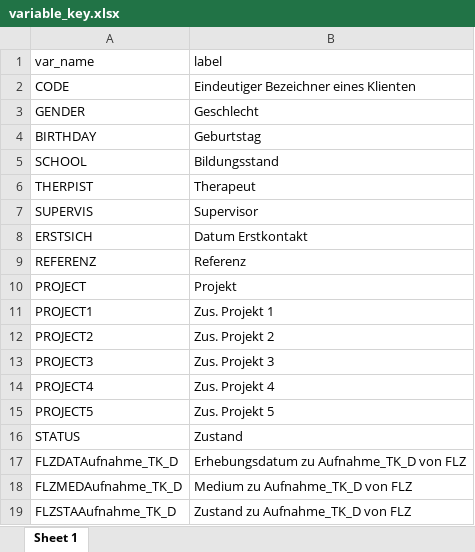
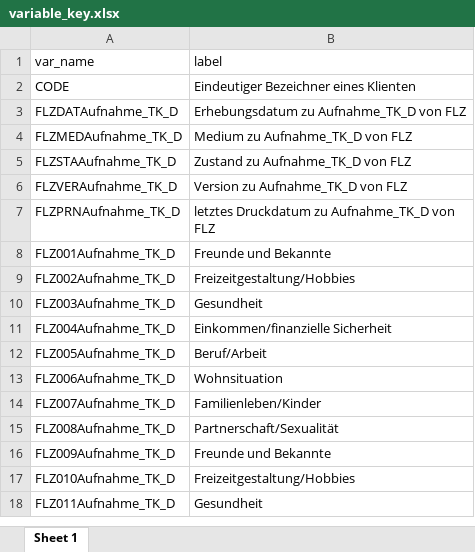
Before and after one commit to corneliushennch/prethod_data_wrangling, an Excel workbook: output/tables/variable_key.xlsx, sheet Sheet 1, drawn as a sheet; only a part is shown; the shorter side is filled out with more unchanged rows; values as stored, in another font and other column widths than the file's, no borders; the diff covers the shown part only; the diff names each change by its address in the sheet, - before the commit and + after, or states it on an @@ line.

```diff
--- a/output/tables/variable_key.xlsx (sheet Sheet 1)
+++ b/output/tables/variable_key.xlsx (sheet Sheet 1)
-row 3: GENDER | Geschlecht
-row 4: BIRTHDAY | Geburtstag
-row 5: SCHOOL | Bildungsstand
-row 6: THERPIST | Therapeut
-row 7: SUPERVIS | Supervisor
-row 8: ERSTSICH | Datum Erstkontakt
-row 9: REFERENZ | Referenz
-row 10: PROJECT | Projekt
-row 11: PROJECT1 | Zus. Projekt 1
-row 12: PROJECT2 | Zus. Projekt 2
-row 13: PROJECT3 | Zus. Projekt 3
-row 14: PROJECT4 | Zus. Projekt 4
-row 15: PROJECT5 | Zus. Projekt 5
-row 16: STATUS | Zustand
```
Also changed, not shown: 224 removed rows elsewhere in this sheet, 7 other files.
